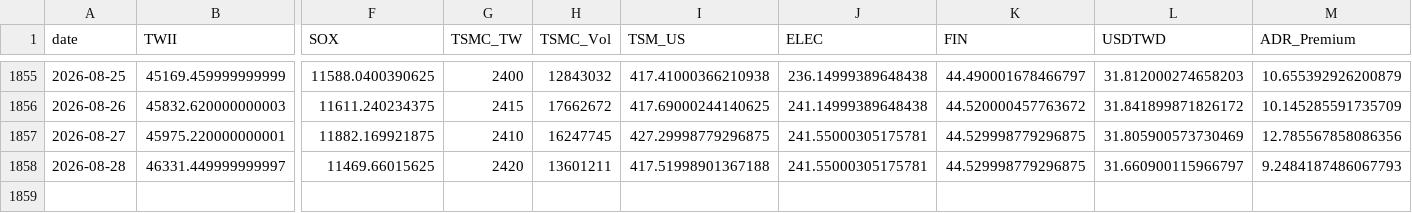
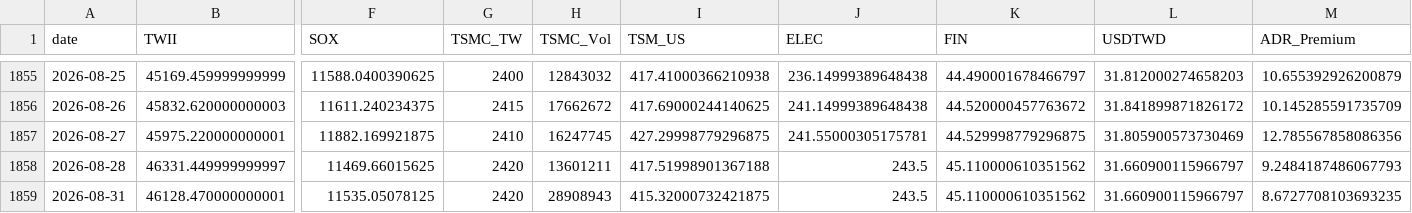
Before and after one commit to soldier86100-ai/TWII_STOCK, a CSV file: cache/market_data_cache.csv, drawn as a sheet; only a part is shown, gaps mark what is left out; rows hold the shown columns only; the diff names each change by its address in the sheet, - before the commit and + after, or states it on an @@ line.

```diff
--- a/cache/market_data_cache.csv
+++ b/cache/market_data_cache.csv
-J1858 (ELEC): 241.55000305175781
+J1858 (ELEC): 243.5
-K1858 (FIN): 44.529998779296875
+K1858 (FIN): 45.110000610351562
+row 1859: 2026-08-31 | 46128.470000000001 | 11535.05078125 | 2420 | 28908943 | 415.32000732421875 | 243.5 | 45.110000610351562 | 31.660900115966797 | 8.6727708103693235
```
Also changed, not shown: cache/signal_cache.csv.
